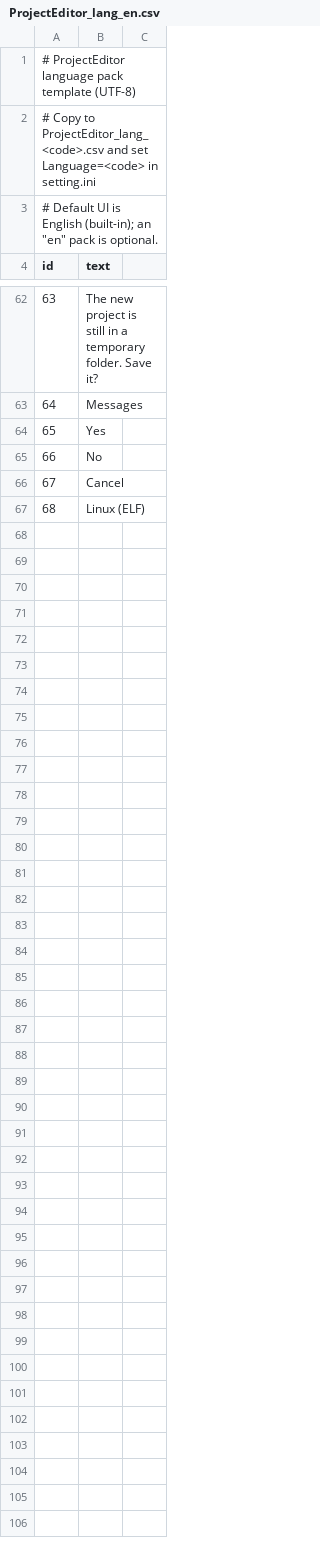
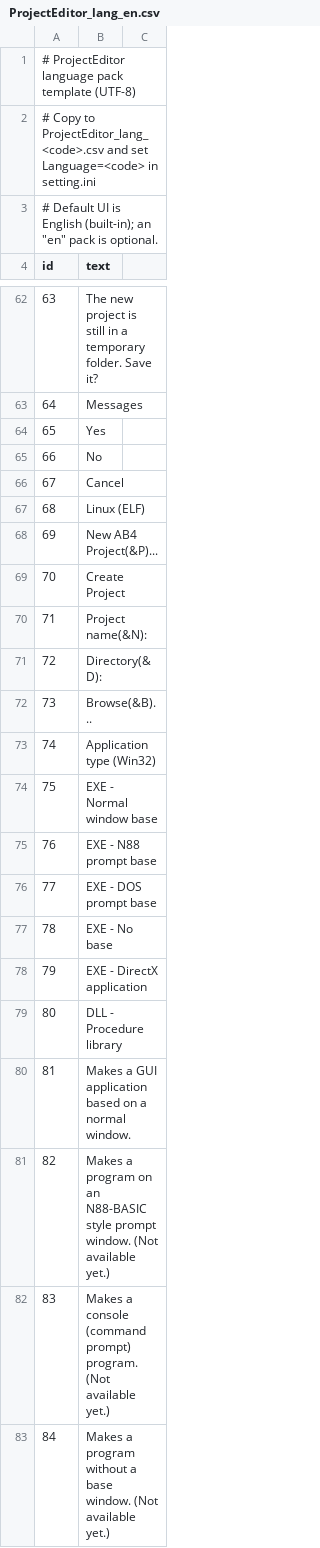
Before and after one commit to bellyoshi/ActBa64, a CSV file: src/projecteditor/ProjectEditor_lang_en.csv, drawn as a sheet; only a part is shown, gaps mark what is left out; the diff covers the shown part only.

```diff
--- a/src/projecteditor/ProjectEditor_lang_en.csv
+++ b/src/projecteditor/ProjectEditor_lang_en.csv
@@ -67 +67,17 @@ id,text
 68,Linux (ELF)
+69,New AB4 Project(&P)...
+70,Create Project
+71,Project name(&N):
+72,Directory(&D):
+73,Browse(&B)...
+74,Application type (Win32)
+75,EXE - Normal window base
+76,EXE - N88 prompt base
+77,EXE - DOS prompt base
+78,EXE - No base
+79,EXE - DirectX application
+80,DLL - Procedure library
+81,Makes a GUI application based on a normal window.
+82,Makes a program on an N88-BASIC style prompt window. (Not available yet.)
+83,Makes a console (command prompt) program. (Not available yet.)
+84,Makes a program without a base window. (Not available yet.)
```
Also changed, not shown: 10 added rows elsewhere in this file, src/projecteditor/ProjectEditor_lang_ja.csv, 20 other files.
